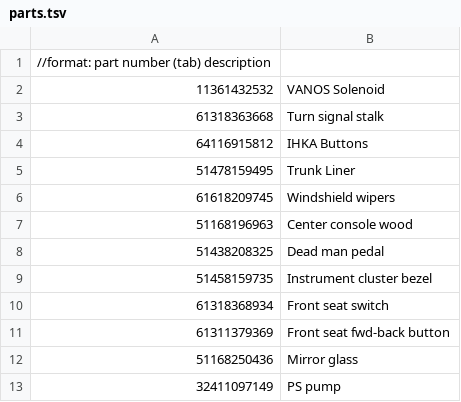
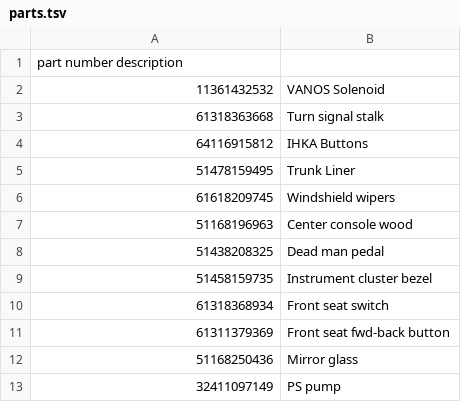
Before and after one commit to rudydelorenzo/martinBMW, a TSV file: parts.tsv, drawn as a sheet.

Commit message:
Update parts.tsv

```diff
--- a/parts.tsv
+++ b/parts.tsv
@@ -1,2 +1,2 @@
-//format: part number (tab) description
+part number description
 11361432532	VANOS Solenoid
```
